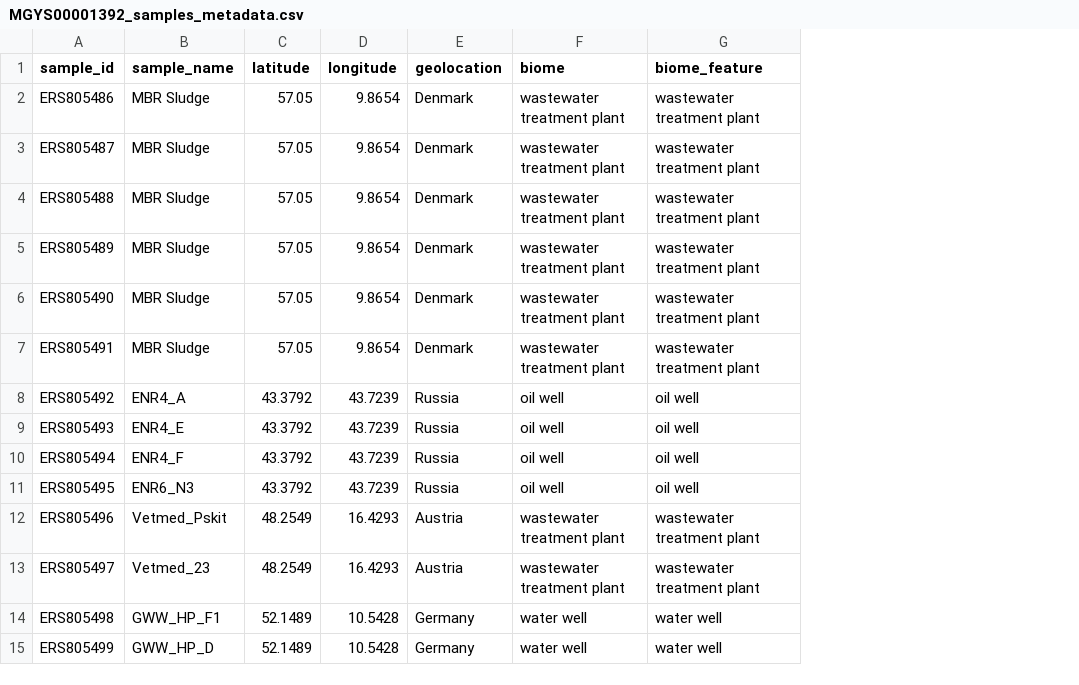
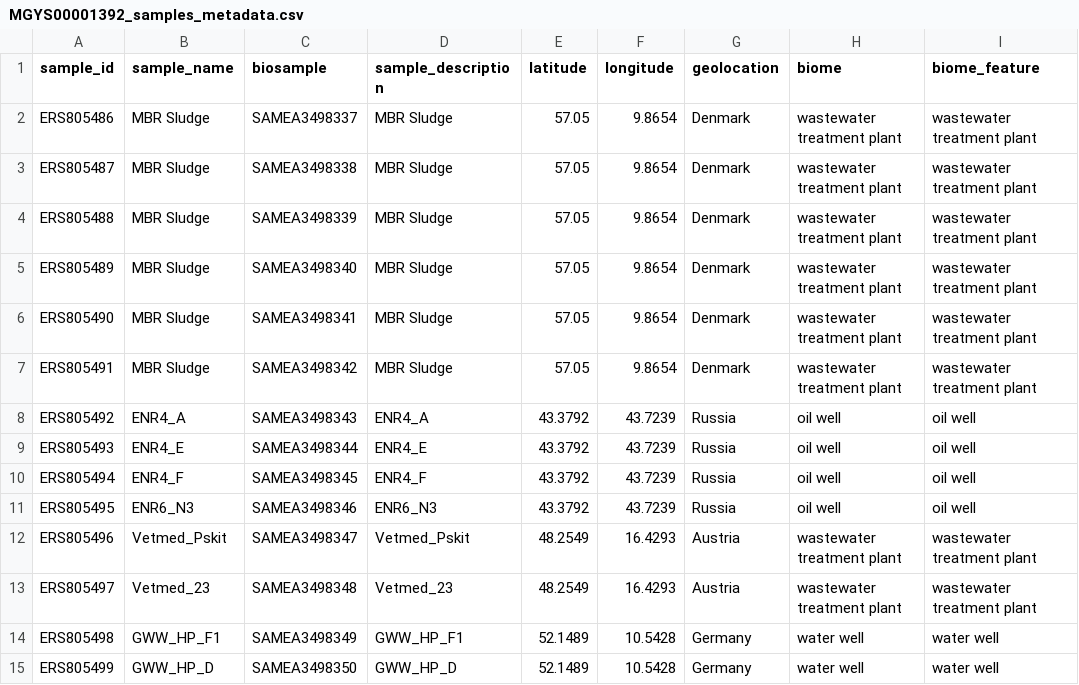
Before and after one commit to Multiomics-Analytics-Group/Retrieve_info_MGnifyAPI, a CSV file: Output/MGYS00001392_samples_metadata.csv, drawn as a sheet; only a part is shown; the diff names each change by its address in the sheet, - before the commit and + after, or states it on an @@ line.

Commit message:
Add biosample and description to sample metadata file

```diff
--- a/Output/MGYS00001392_samples_metadata.csv
+++ b/Output/MGYS00001392_samples_metadata.csv
+column C (biosample), rows 2-15: SAMEA3498337 | SAMEA3498338 | SAMEA3498339 | SAMEA3498340 | SAMEA3498341 | SAMEA3498342 | SAMEA3498343 | SAMEA3498344 | SAMEA3498345 | SAMEA3498346 | SAMEA3498347 | SAMEA3498348 | SAMEA3498349 | SAMEA3498350
+column D (sample_description), rows 2-15: MBR Sludge | MBR Sludge | MBR Sludge | MBR Sludge | MBR Sludge | MBR Sludge | ENR4_A | ENR4_E | ENR4_F | ENR6_N3 | Vetmed_Pskit | Vetmed_23 | GWW_HP_F1 | GWW_HP_D
```
Also changed, not shown: 2 other files.
